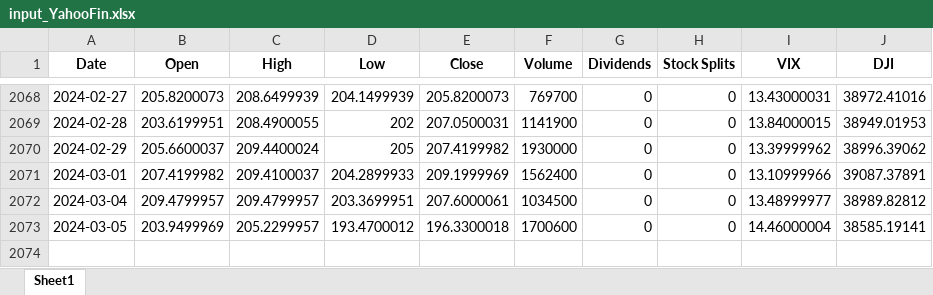
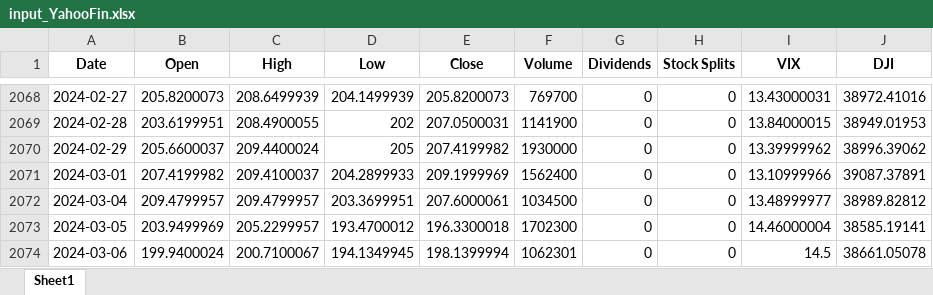
Before and after one commit to Dandata0101/mbs-Stock-signal-project, an Excel workbook: 01-data/input_YahooFin.xlsx, sheet Sheet1, drawn as a sheet; only a part is shown, gaps mark what is left out; values as stored, in another font and other column widths than the file's, no borders; the diff names each change by its address in the sheet, - before the commit and + after, or states it on an @@ line.

```diff
--- a/01-data/input_YahooFin.xlsx (sheet Sheet1)
+++ b/01-data/input_YahooFin.xlsx (sheet Sheet1)
-F2073 (Volume): 1700600
+F2073 (Volume): 1702300
+row 2074: 2024-03-06 | 199.9400024 | 200.7100067 | 194.1349945 | 198.1399994 | 1062301 | 0 | 0 | 14.5 | 38661.05078
```
Also changed, not shown: 01-data/accuracy_export.xlsx, 01-data/bestmodel_export.xlsx, 5 other files.
